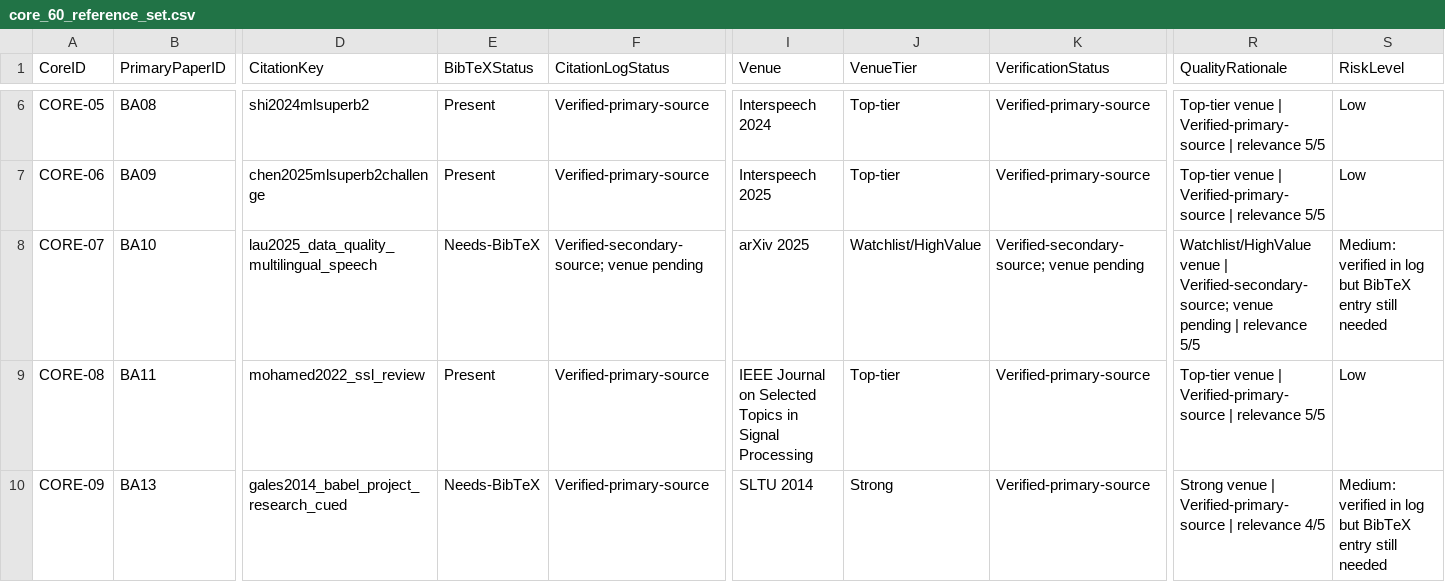
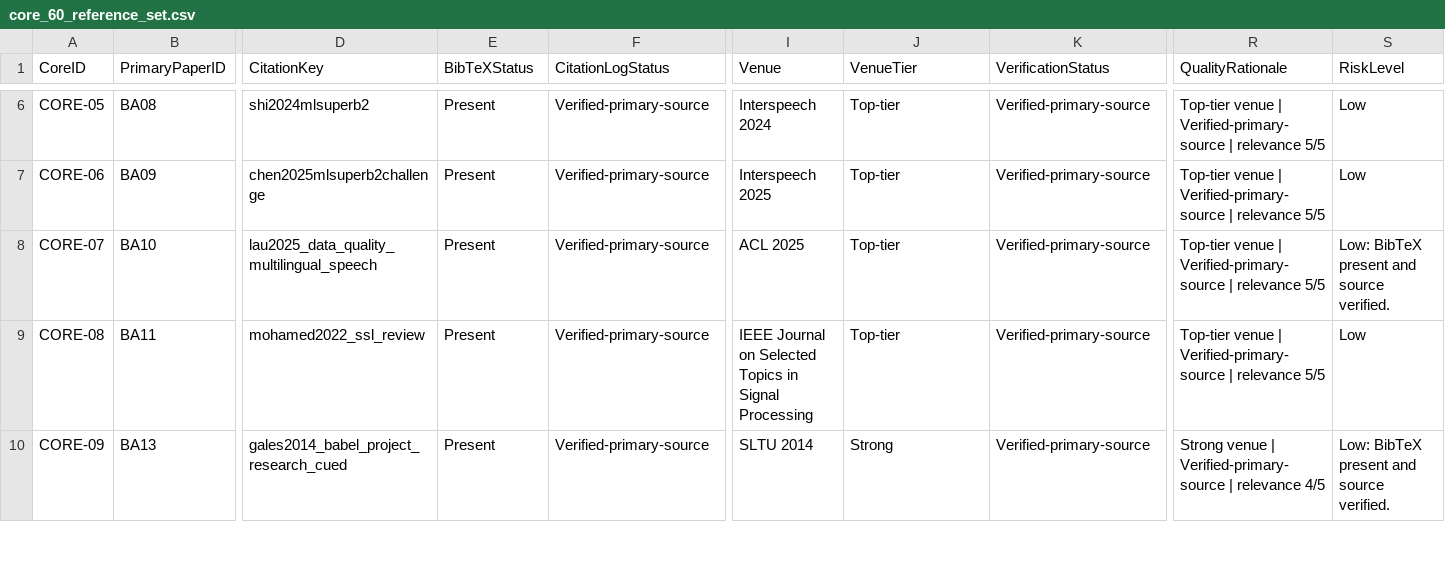
Before and after one commit to asmatkhan925/AIR_review, a CSV file: 05_synthesis_matrices/core_60_reference_set.csv, drawn as a sheet; only a part is shown, gaps mark what is left out; the diff covers the shown part only; the diff names each change by its address in the sheet, - before the commit and + after, or states it on an @@ line.

Commit message:
Resolve Core 60 BibTeX gaps

```diff
--- a/05_synthesis_matrices/core_60_reference_set.csv
+++ b/05_synthesis_matrices/core_60_reference_set.csv
-E8 (BibTeXStatus): Needs-BibTeX
+E8 (BibTeXStatus): Present
-F8 (CitationLogStatus): Verified-secondary-source; venue pending
+F8 (CitationLogStatus): Verified-primary-source
-I8 (Venue): arXiv 2025
+I8 (Venue): ACL 2025
-J8 (VenueTier): Watchlist/HighValue
+J8 (VenueTier): Top-tier
-K8 (VerificationStatus): Verified-secondary-source; venue pending
+K8 (VerificationStatus): Verified-primary-source
-R8 (QualityRationale): Watchlist/HighValue venue | Verified-secondary-source; venue pending | relevance…
+R8 (QualityRationale): Top-tier venue | Verified-primary-source | relevance…
-S8 (RiskLevel): Medium: verified in log but BibTeX entry still needed
+S8 (RiskLevel): Low: BibTeX present and source verified.
-E10 (BibTeXStatus): Needs-BibTeX
+E10 (BibTeXStatus): Present
-S10 (RiskLevel): Medium: verified in log but BibTeX entry still needed
+S10 (RiskLevel): Low: BibTeX present and source verified.
```
Also changed, not shown: 22 edited cells elsewhere in this file, 03_references/citation_verification_log.csv, 05_synthesis_matrices/seed_paper_map.csv, 4 other files.
